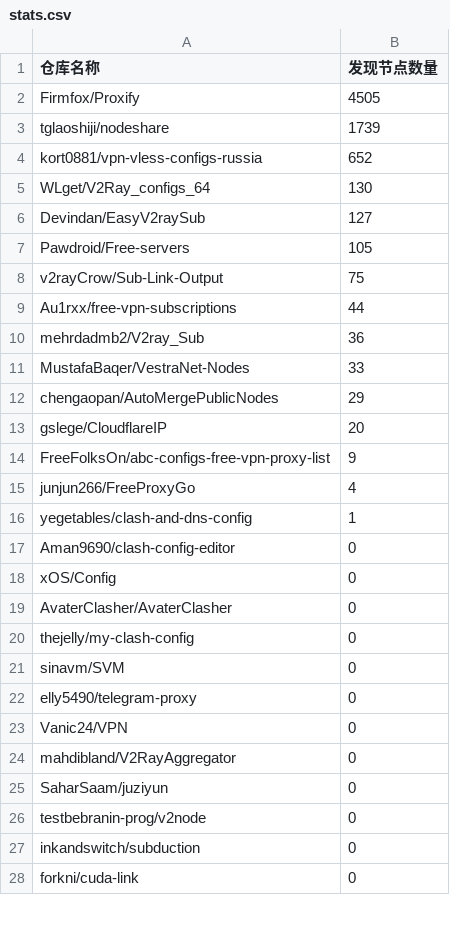
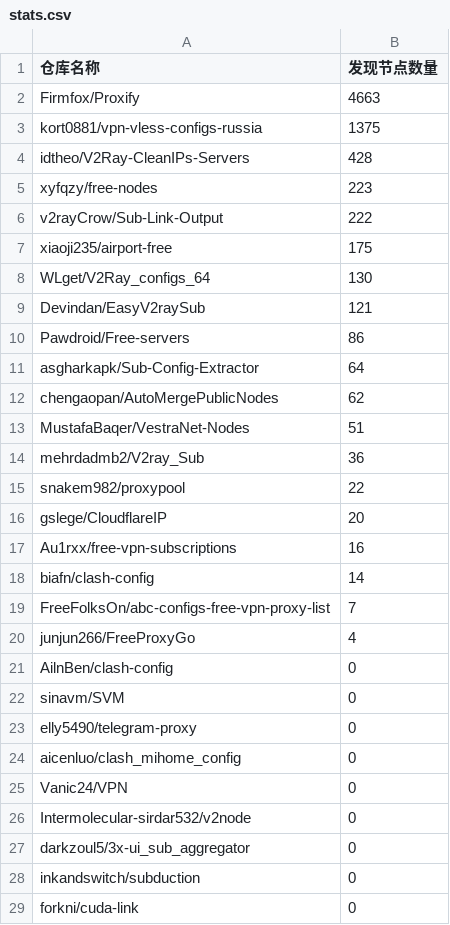
Before and after one commit to qjlxg/off, a CSV file: results/stats.csv, drawn as a sheet; only a part is shown; the diff covers the shown part only.

```diff
--- a/results/stats.csv
+++ b/results/stats.csv
@@ -1,27 +1,28 @@
 仓库名称,发现节点数量
-Firmfox/Proxify,4505
-tglaoshiji/nodeshare,1739
-kort0881/vpn-vless-configs-russia,652
+Firmfox/Proxify,4663
+kort0881/vpn-vless-configs-russia,1375
+idtheo/V2Ray-CleanIPs-Servers,428
+xyfqzy/free-nodes,223
+v2rayCrow/Sub-Link-Output,222
+xiaoji235/airport-free,175
 WLget/V2Ray_configs_64,130
-Devindan/EasyV2raySub,127
-Pawdroid/Free-servers,105
-v2rayCrow/Sub-Link-Output,75
-Au1rxx/free-vpn-subscriptions,44
+Devindan/EasyV2raySub,121
+Pawdroid/Free-servers,86
+asgharkapk/Sub-Config-Extractor,64
+chengaopan/AutoMergePublicNodes,62
+MustafaBaqer/VestraNet-Nodes,51
 mehrdadmb2/V2ray_Sub,36
-MustafaBaqer/VestraNet-Nodes,33
-chengaopan/AutoMergePublicNodes,29
+snakem982/proxypool,22
 gslege/CloudflareIP,20
-FreeFolksOn/abc-configs-free-vpn-proxy-list,9
+Au1rxx/free-vpn-subscriptions,16
+biafn/clash-config,14
+FreeFolksOn/abc-configs-free-vpn-proxy-list,7
 junjun266/FreeProxyGo,4
-yegetables/clash-and-dns-config,1
-Aman9690/clash-config-editor,0
-xOS/Config,0
-AvaterClasher/AvaterClasher,0
-thejelly/my-clash-config,0
+AilnBen/clash-config,0
 sinavm/SVM,0
 elly5490/telegram-proxy,0
+aicenluo/clash_mihome_config,0
 Vanic24/VPN,0
-mahdibland/V2RayAggregator,0
-SaharSaam/juziyun,0
-testbebranin-prog/v2node,0
+Intermolecular-sirdar532/v2node,0
+darkzoul5/3x-ui_sub_aggregator,0
 inkandswitch/subduction,0
```
Also changed, not shown: 1 removed row elsewhere in this file, 1 other file.
